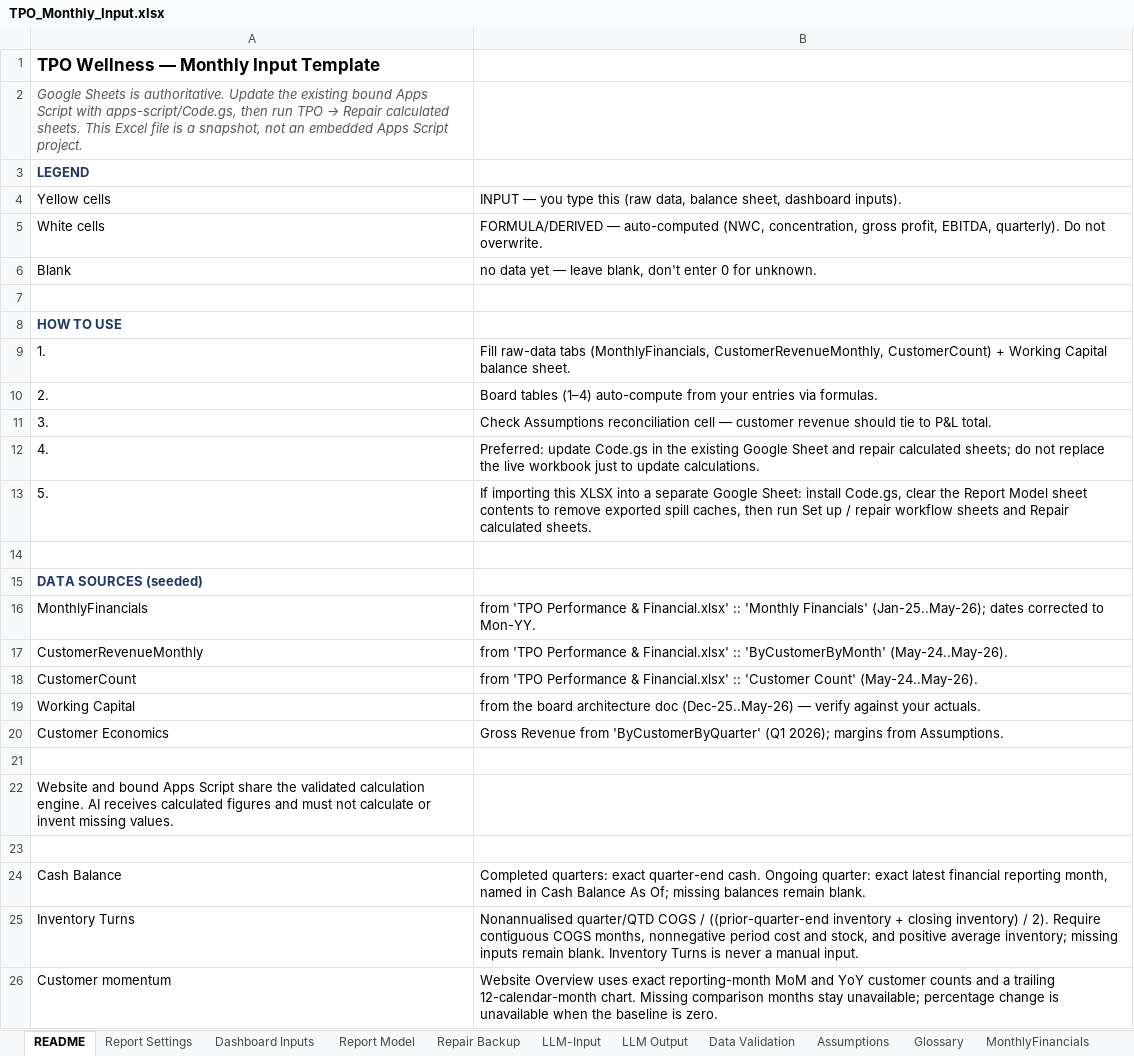
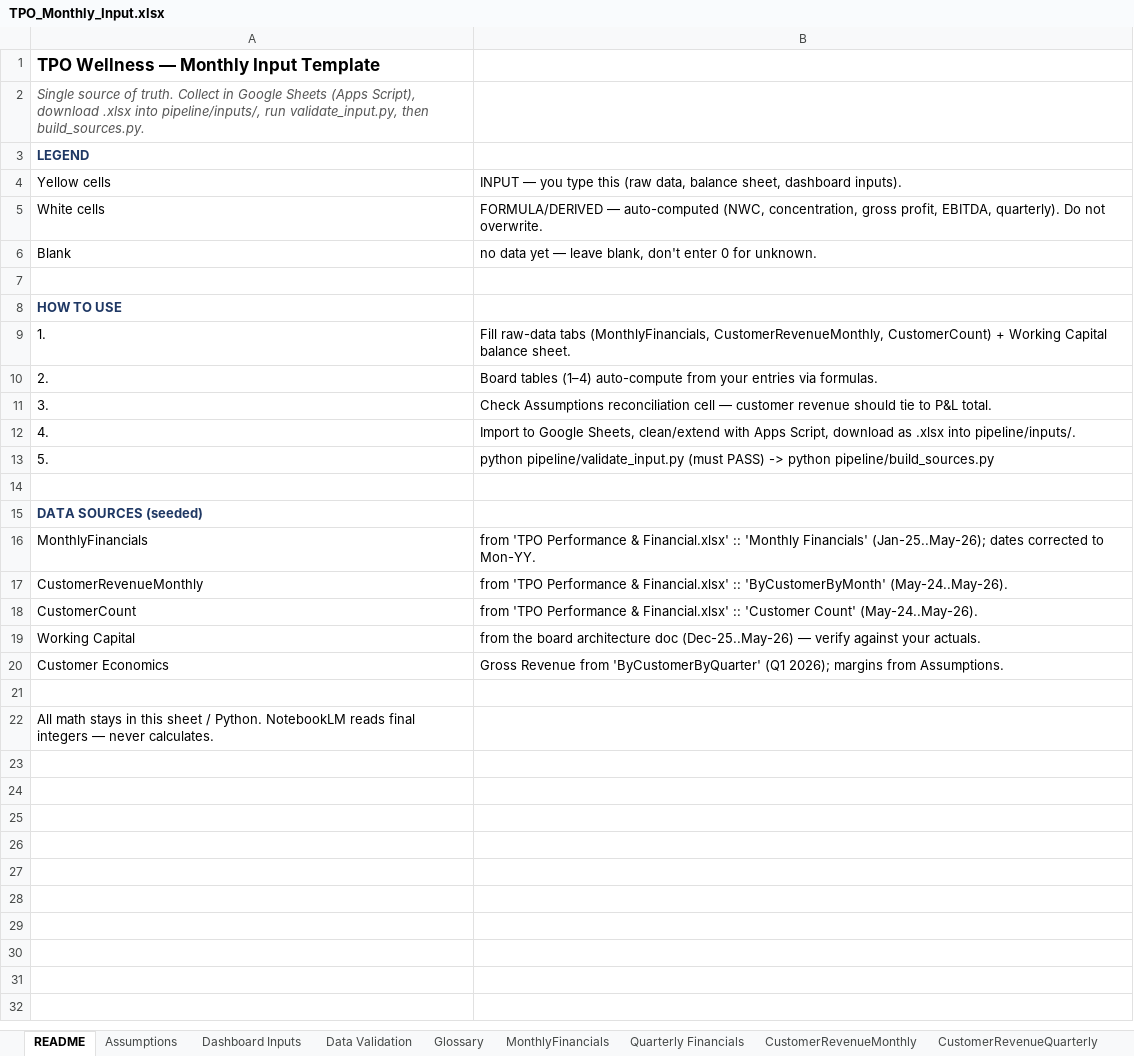
Before and after one commit to khchan8/Tpo-Website, an Excel workbook: MonthlyReport/TPO_Monthly_Input.xlsx, sheet README, drawn as a sheet; values as stored, in another font and other column widths than the file's, no borders; charts and pictures not drawn; the diff names each change by its address in the sheet, - before the commit and + after, or states it on an @@ line.

Commit message:
Updated code.gs for quarterly revenue auto calculate

```diff
--- a/MonthlyReport/TPO_Monthly_Input.xlsx (sheet README)
+++ b/MonthlyReport/TPO_Monthly_Input.xlsx (sheet README)
@@ sheet tab hidden: Report Settings @@
@@ sheet tab hidden: Report Model @@
@@ sheet tab hidden: Repair Backup @@
@@ sheet tab order changed: README | Assumptions | Dashboard Inputs | Data Validation | Glossary | MonthlyFinancials | Quarterly Financials | CustomerRevenueMonthly | CustomerRevenueQuarterly @@
@@ A2: Google Sheets is authoritative. Update the existing bound Apps Script with apps-script/Code.gs, then run TPO → Repair calculated sheets. This Excel file is a snapshot, not an embedded Apps Script project. → Single source of truth. Collect in Google Sheets (Apps Script), download .xlsx into pipeline/inputs/, run validate_input.py, then build_sources.py. @@
-B12: Preferred: update Code.gs in the existing Google Sheet and repair calculated sheets; do not replace the live workbook just to update calculations.
+B12: Import to Google Sheets, clean/extend with Apps Script, download as .xlsx into pipeline/inputs/.
-B13: If importing this XLSX into a separate Google Sheet: install Code.gs, clear the Report Model sheet contents to remove exported spill caches, then run Set up / repair workflow sheets and Repair calculated sheets.
+B13: python pipeline/validate_input.py (must PASS) -> python pipeline/build_sources.py
-A22: Website and bound Apps Script share the validated calculation engine. AI receives calculated figures and must not calculate or invent missing values.
+A22: All math stays in this sheet / Python. NotebookLM reads final integers — never calculates.
-row 23: (empty)
-row 24: Cash Balance | Completed quarters: exact quarter-end cash. Ongoing quarter: exact latest financial reporting month, named in Cash Balance As Of; missing balances remain blank.
-row 25: Inventory Turns | Nonannualised quarter/QTD COGS / ((prior-quarter-end inventory + closing inventory) / 2). Require contiguous COGS months, nonnegative period cost and stock, and positive average inventory; missing inputs remain blank. Inventory Turns is never a manual input.
-row 26: Customer momentum | Website Overview uses exact reporting-month MoM and YoY customer counts and a trailing 12-calendar-month chart. Missing comparison months stay unavailable; percentage change is unavailable when the baseline is zero.
```
Also changed, not shown: sheet 3. Strategic Dashboard, sheet Commentary, sheet Dashboard Inputs, sheet LLM-Input, sheet Data Validation, sheet LLM Output, 14 other files.
